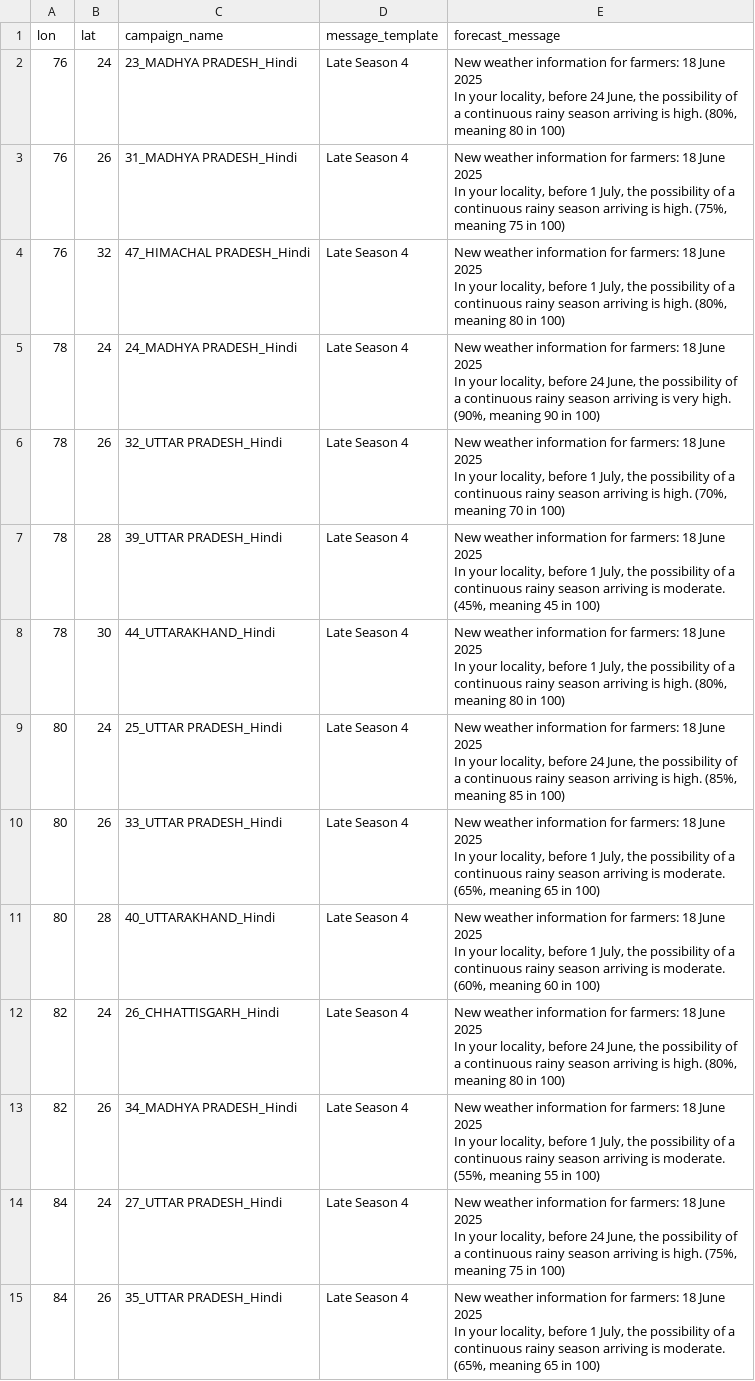
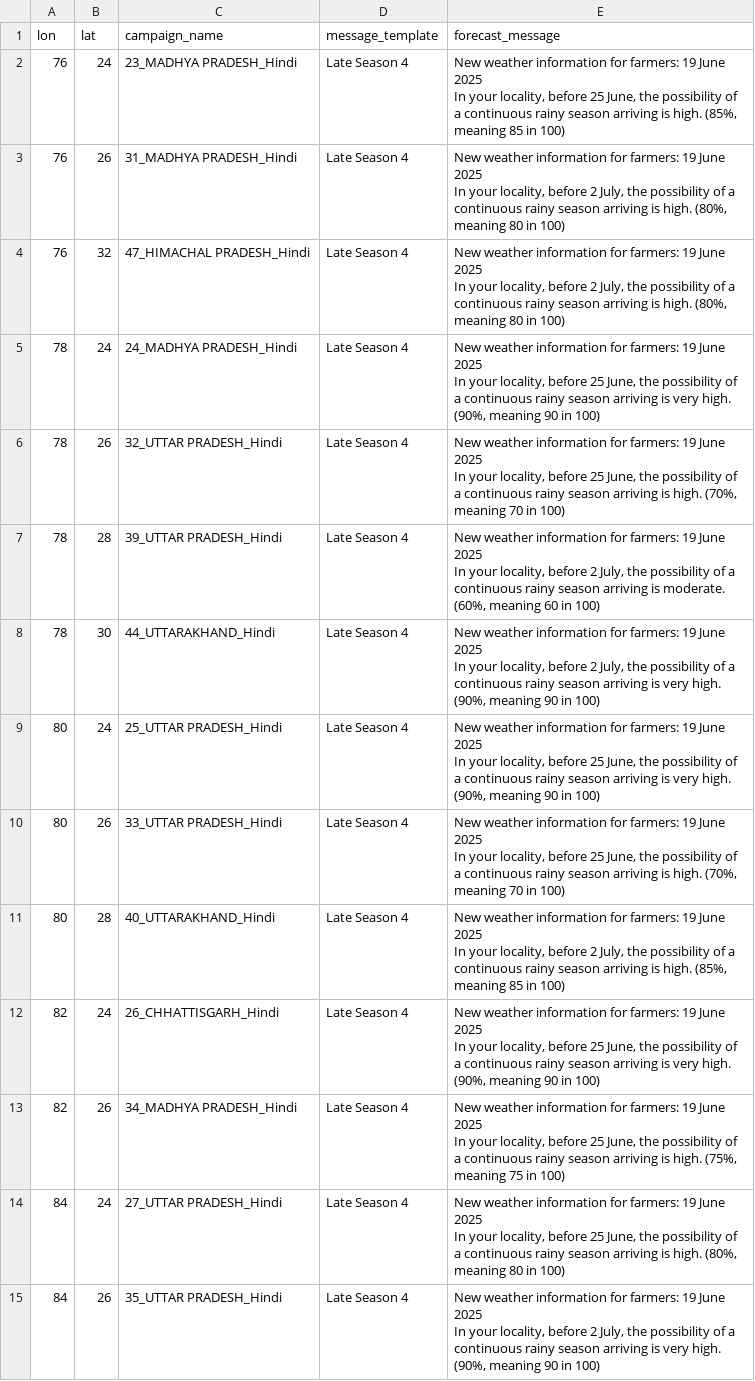
Before and after one commit to envfluids/monsoon-operational, a CSV file: docs/assets/data/message_templates_output_eng.csv, drawn as a sheet; ↵ is a line break in a cell; the diff names each change by its address in the sheet, - before the commit and + after, or states it on an @@ line.

```diff
--- a/docs/assets/data/message_templates_output_eng.csv
+++ b/docs/assets/data/message_templates_output_eng.csv
-E2 (forecast_message): …for farmers: 18 June 2025 ↵ In your locality, before 24 June, the possibility of a continuous rainy season arriving is high. (80%, meaning 80 in 100)
+E2 (forecast_message): …for farmers: 19 June 2025 ↵ In your locality, before 25 June, the possibility of a continuous rainy season arriving is high. (85%, meaning 85 in 100)
-E3 (forecast_message): …for farmers: 18 June 2025 ↵ In your locality, before 1 July, the possibility of a continuous rainy season arriving is high. (75%, meaning 75 in 100)
+E3 (forecast_message): …for farmers: 19 June 2025 ↵ In your locality, before 2 July, the possibility of a continuous rainy season arriving is high. (80%, meaning 80 in 100)
-E4 (forecast_message): …for farmers: 18 June 2025 ↵ In your locality, before 1 July, the…
+E4 (forecast_message): …for farmers: 19 June 2025 ↵ In your locality, before 2 July, the…
-E5 (forecast_message): …for farmers: 18 June 2025 ↵ In your locality, before 24 June, the…
+E5 (forecast_message): …for farmers: 19 June 2025 ↵ In your locality, before 25 June, the…
-E6 (forecast_message): …for farmers: 18 June 2025 ↵ In your locality, before 1 July, the possibility…
+E6 (forecast_message): …for farmers: 19 June 2025 ↵ In your locality, before 25 June, the possibility…
-E7 (forecast_message): …for farmers: 18 June 2025 ↵ In your locality, before 1 July, the possibility of a continuous rainy season arriving is moderate. (45%, meaning 45 in 100)
+E7 (forecast_message): …for farmers: 19 June 2025 ↵ In your locality, before 2 July, the possibility of a continuous rainy season arriving is moderate. (60%, meaning 60 in 100)
-E8 (forecast_message): …for farmers: 18 June 2025 ↵ In your locality, before 1 July, the possibility of a continuous rainy season arriving is high. (80%, meaning 80 in 100)
+E8 (forecast_message): …for farmers: 19 June 2025 ↵ In your locality, before 2 July, the possibility of a continuous rainy season arriving is very high. (90%, meaning 90 in 100)
-E9 (forecast_message): …for farmers: 18 June 2025 ↵ In your locality, before 24 June, the possibility of a continuous rainy season arriving is high. (85%, meaning 85 in 100)
+E9 (forecast_message): …for farmers: 19 June 2025 ↵ In your locality, before 25 June, the possibility of a continuous rainy season arriving is very high. (90%, meaning 90 in 100)
-E10 (forecast_message): …for farmers: 18 June 2025 ↵ In your locality, before 1 July, the possibility of a continuous rainy season arriving is moderate. (65%, meaning 65 in 100)
+E10 (forecast_message): …for farmers: 19 June 2025 ↵ In your locality, before 25 June, the possibility of a continuous rainy season arriving is high. (70%, meaning 70 in 100)
-E11 (forecast_message): …for farmers: 18 June 2025 ↵ In your locality, before 1 July, the possibility of a continuous rainy season arriving is moderate. (60%, meaning 60 in 100)
+E11 (forecast_message): …for farmers: 19 June 2025 ↵ In your locality, before 2 July, the possibility of a continuous rainy season arriving is high. (85%, meaning 85 in 100)
-E12 (forecast_message): …for farmers: 18 June 2025 ↵ In your locality, before 24 June, the possibility of a continuous rainy season arriving is high. (80%, meaning 80 in 100)
+E12 (forecast_message): …for farmers: 19 June 2025 ↵ In your locality, before 25 June, the possibility of a continuous rainy season arriving is very high. (90%, meaning 90 in 100)
-E13 (forecast_message): …for farmers: 18 June 2025 ↵ In your locality, before 1 July, the possibility of a continuous rainy season arriving is moderate. (55%, meaning 55 in 100)
+E13 (forecast_message): …for farmers: 19 June 2025 ↵ In your locality, before 25 June, the possibility of a continuous rainy season arriving is high. (75%, meaning 75 in 100)
-E14 (forecast_message): …for farmers: 18 June 2025 ↵ In your locality, before 24 June, the possibility of a continuous rainy season arriving is high. (75%, meaning 75 in 100)
+E14 (forecast_message): …for farmers: 19 June 2025 ↵ In your locality, before 25 June, the possibility of a continuous rainy season arriving is high. (80%, meaning 80 in 100)
-E15 (forecast_message): …for farmers: 18 June 2025 ↵ In your locality, before 1 July, the possibility of a continuous rainy season arriving is moderate. (65%, meaning 65 in 100)
+E15 (forecast_message): …for farmers: 19 June 2025 ↵ In your locality, before 2 July, the possibility of a continuous rainy season arriving is very high. (90%, meaning 90 in 100)
```
Also changed, not shown: 2 other files.
